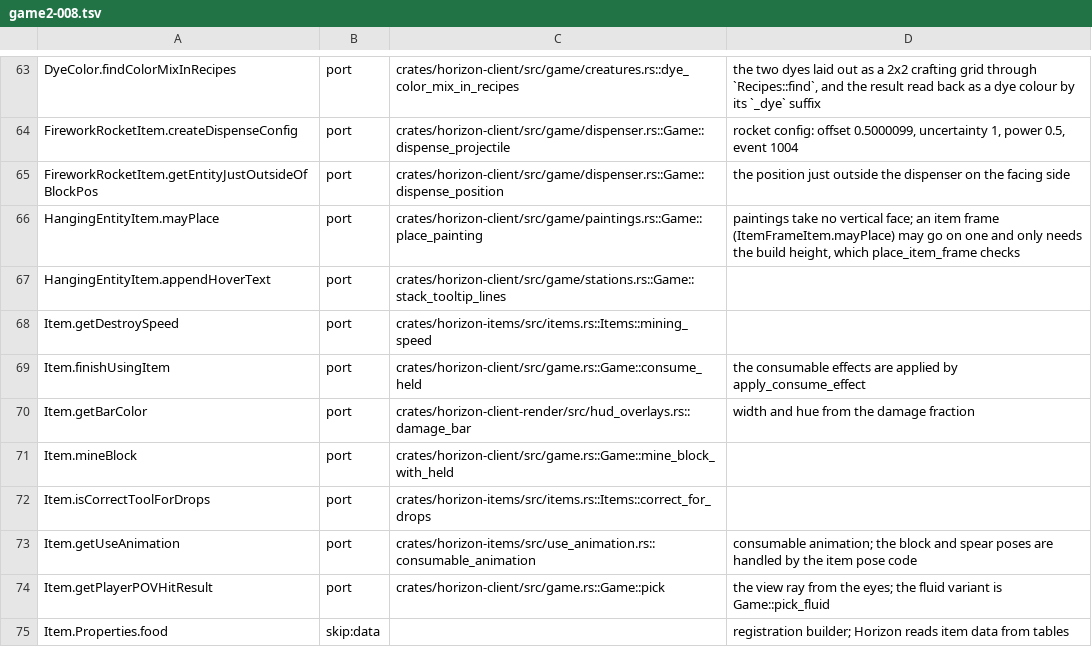
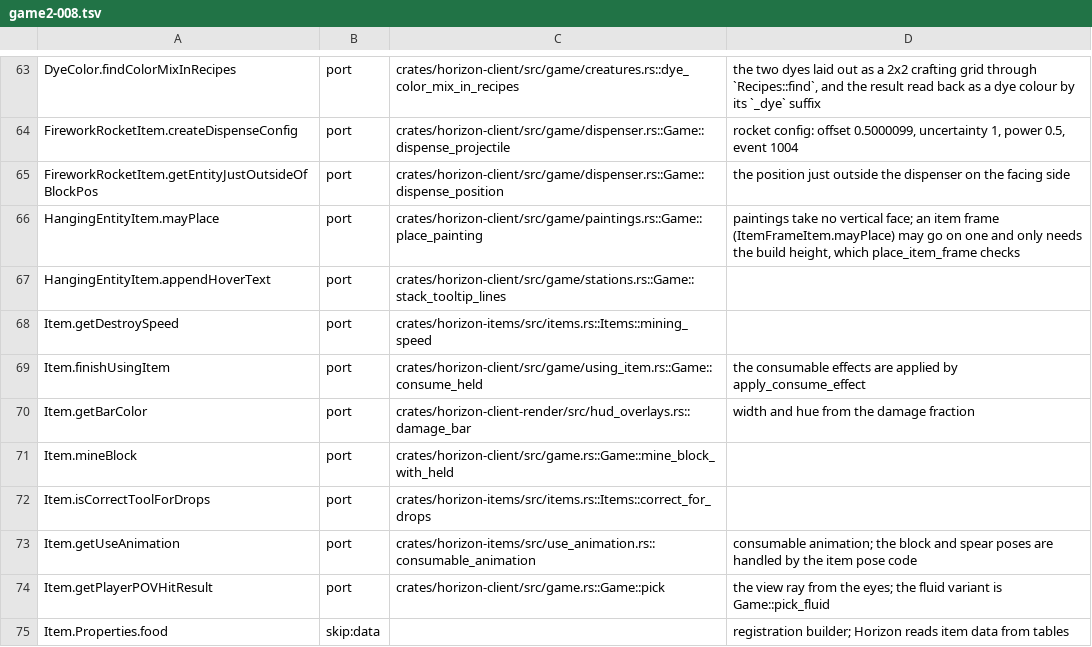
Before and after one commit to heyskylo/horizon-ios, a TSV file: tools/port_map/game2-008.tsv, drawn as a sheet; only a part is shown, gaps mark what is left out.

```diff
--- a/tools/port_map/game2-008.tsv
+++ b/tools/port_map/game2-008.tsv
@@ -68,3 +68,3 @@ HangingEntityItem.appendHoverText	port	crates/horizon-client/src/game/stations.r
 Item.getDestroySpeed	port	crates/horizon-items/src/items.rs::Items::mining_speed	
-Item.finishUsingItem	port	crates/horizon-client/src/game.rs::Game::consume_held	the consumable effects are applied by apply_consume_effect
+Item.finishUsingItem	port	crates/horizon-client/src/game/using_item.rs::Game::consume_held	the consumable effects are applied by apply_consume_effect
 Item.getBarColor	port	crates/horizon-client-render/src/hud_overlays.rs::damage_bar	width and hue from the damage fraction
```
Also changed, not shown: tools/port_map/classes-01.tsv, tools/port_map/game-006.tsv, 4 other files.
